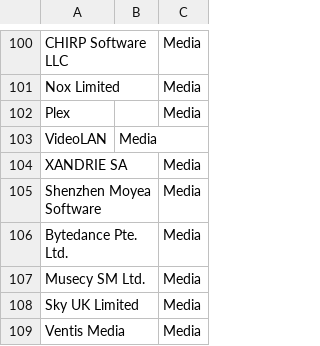
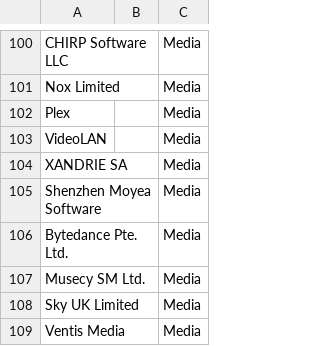
Before and after one commit to LimoWagdy/Thesis, a CSV file: SoftwareCerts/FileNameTest.csv, drawn as a sheet; only a part is shown, gaps mark what is left out.

Commit message:
Update FileNameTest.csv

```diff
--- a/SoftwareCerts/FileNameTest.csv
+++ b/SoftwareCerts/FileNameTest.csv
@@ -102,3 +102,3 @@ Nox Limited,,Media
 Plex,,Media
-VideoLAN,Media,
+VideoLAN,,Media
 XANDRIE SA,,Media
```
